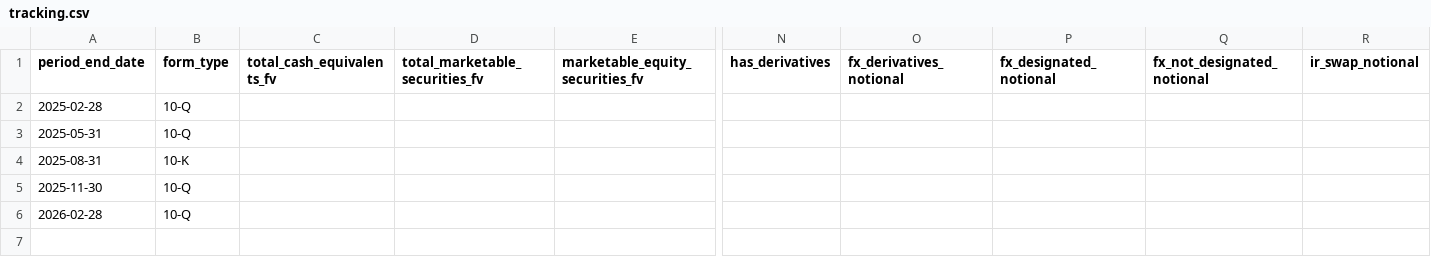
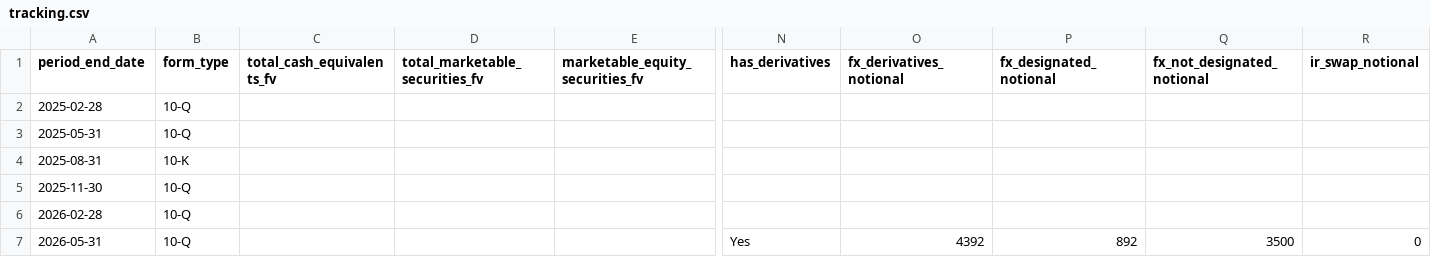
Before and after one commit to lukasbecker36-dot/sec-derivatives-, a CSV file: output/jbl/tracking.csv, drawn as a sheet; only a part is shown, gaps mark what is left out; rows hold the shown columns only; the diff names each change by its address in the sheet, - before the commit and + after, or states it on an @@ line.

```diff
--- a/output/jbl/tracking.csv
+++ b/output/jbl/tracking.csv
+row 7: 2026-05-31 | 10-Q |  |  |  | Yes | 4392 | 892 | 3500 | 0
```
Also changed, not shown: 3 other files.
